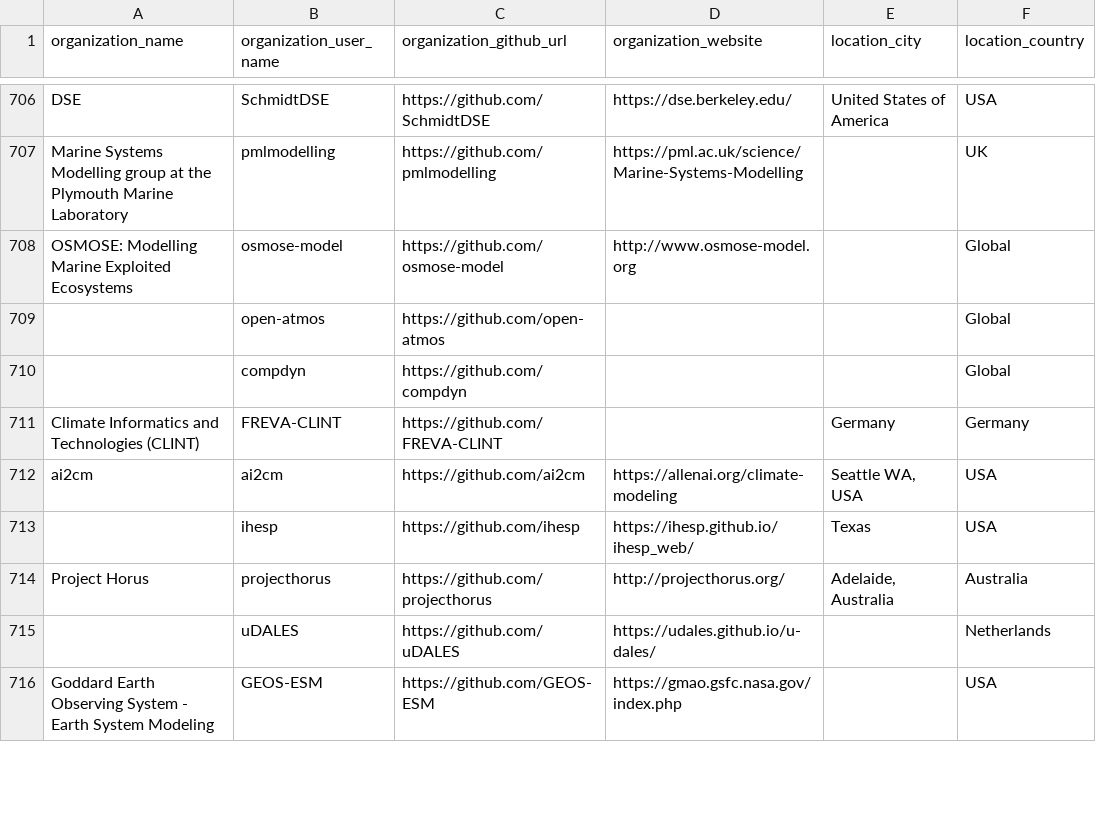
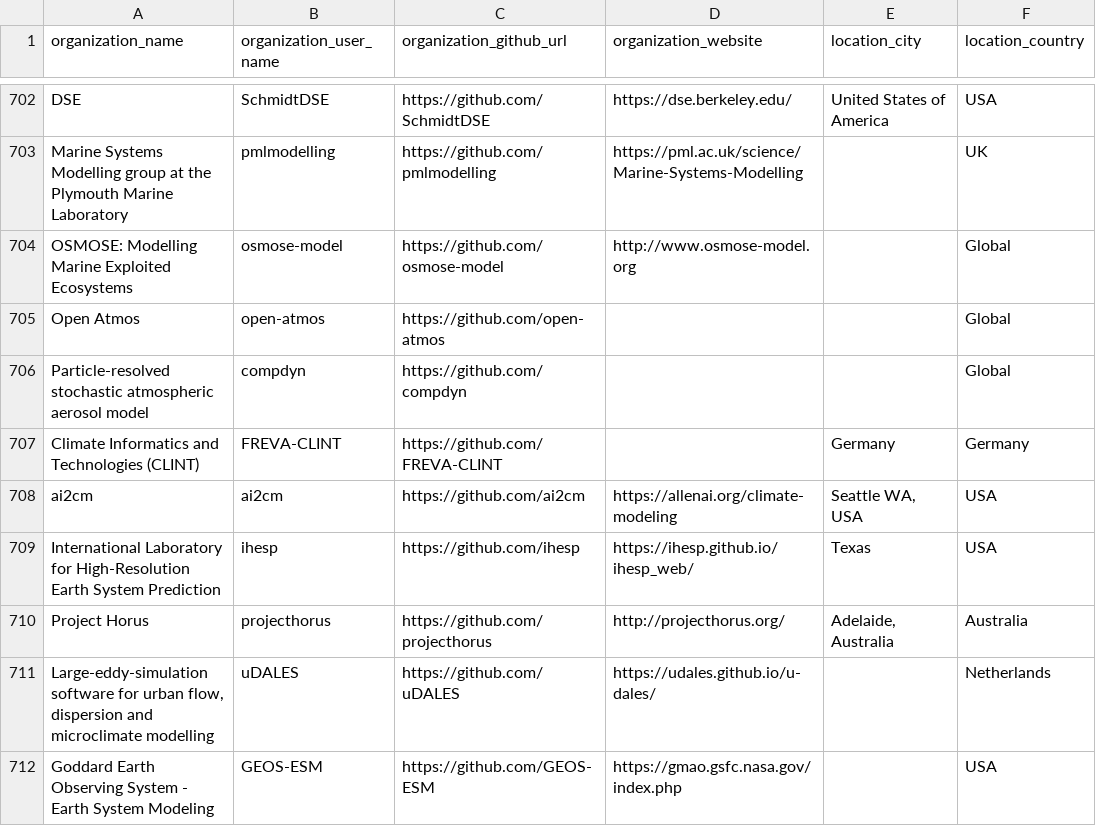
Before and after one commit to protontypes/AwesomeCure, a CSV file: csv/github_organizations.csv, drawn as a sheet; only a part is shown, gaps mark what is left out; addresses are those after the commit; the diff covers the shown part only; the diff names each change by its address in the sheet, - before the commit and + after, or states it on an @@ line.

Commit message:
clean up and fill missing organization_name

```diff
--- a/csv/github_organizations.csv
+++ b/csv/github_organizations.csv
-A705 (organization_name): (empty)
+A705 (organization_name): Open Atmos
-A706 (organization_name): (empty)
+A706 (organization_name): Particle-resolved stochastic atmospheric aerosol model
-A709 (organization_name): (empty)
+A709 (organization_name): International Laboratory for High-Resolution Earth System Prediction
-A711 (organization_name): (empty)
+A711 (organization_name): Large-eddy-simulation software for urban flow, dispersion and microclimate modelling
```
Also changed, not shown: 4 removed rows and 79 edited cells elsewhere in this file.
